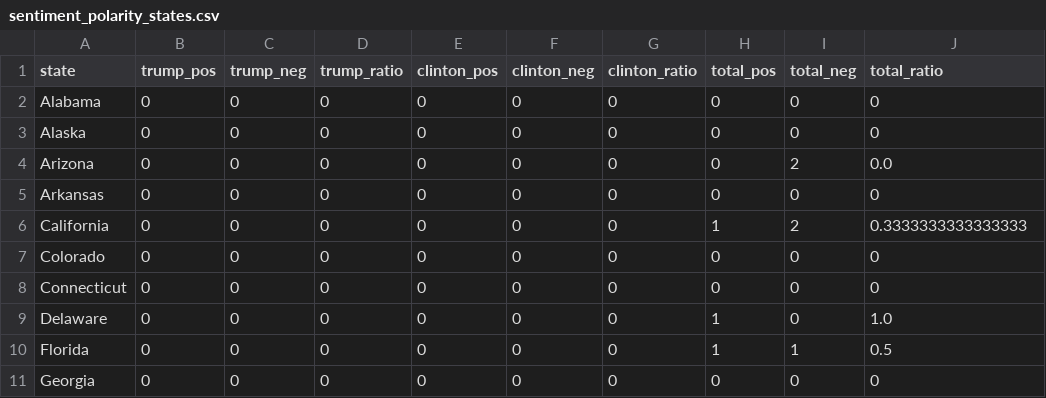
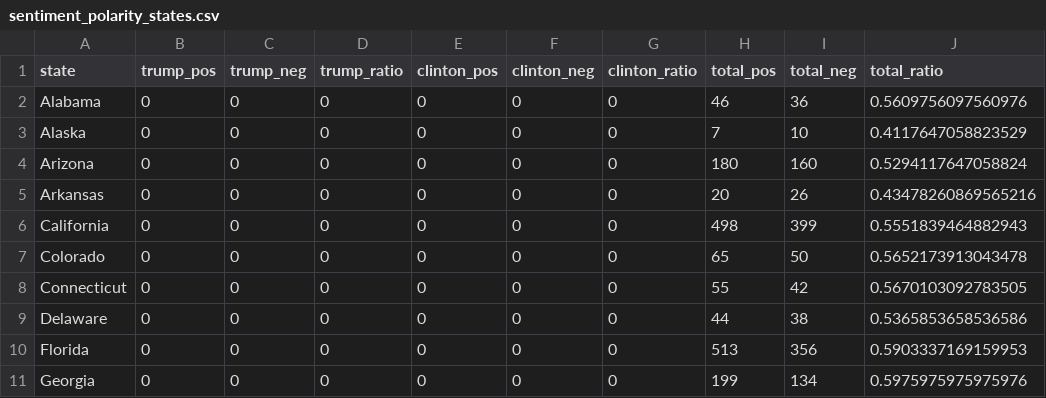
Before and after one commit to martijn1815/FDS48, a CSV file: assignment1/sentiment_polarity_states.csv, drawn as a sheet; only a part is shown; the diff covers the shown part only.

Commit message:
Twitter data classifier

```diff
--- a/assignment1/sentiment_polarity_states.csv
+++ b/assignment1/sentiment_polarity_states.csv
@@ -1,11 +1,11 @@
 state,trump_pos,trump_neg,trump_ratio,clinton_pos,clinton_neg,clinton_ratio,total_pos,total_neg,total_ratio
-Alabama,0,0,0,0,0,0,0,0,0
-Alaska,0,0,0,0,0,0,0,0,0
-Arizona,0,0,0,0,0,0,0,2,0.0
-Arkansas,0,0,0,0,0,0,0,0,0
-California,0,0,0,0,0,0,1,2,0.3333333333333333
-Colorado,0,0,0,0,0,0,0,0,0
-Connecticut,0,0,0,0,0,0,0,0,0
-Delaware,0,0,0,0,0,0,1,0,1.0
-Florida,0,0,0,0,0,0,1,1,0.5
-Georgia,0,0,0,0,0,0,0,0,0
+Alabama,0,0,0,0,0,0,46,36,0.5609756097560976
+Alaska,0,0,0,0,0,0,7,10,0.4117647058823529
+Arizona,0,0,0,0,0,0,180,160,0.5294117647058824
+Arkansas,0,0,0,0,0,0,20,26,0.43478260869565216
+California,0,0,0,0,0,0,498,399,0.5551839464882943
+Colorado,0,0,0,0,0,0,65,50,0.5652173913043478
+Connecticut,0,0,0,0,0,0,55,42,0.5670103092783505
+Delaware,0,0,0,0,0,0,44,38,0.5365853658536586
+Florida,0,0,0,0,0,0,513,356,0.5903337169159953
+Georgia,0,0,0,0,0,0,199,134,0.5975975975975976
```
Also changed, not shown: 117 edited cells elsewhere in this file, 2 other files.
